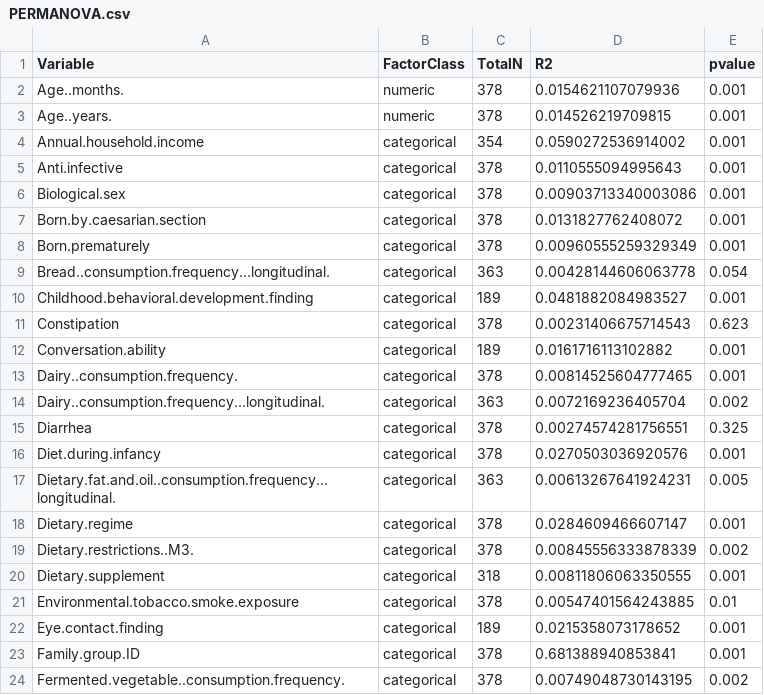
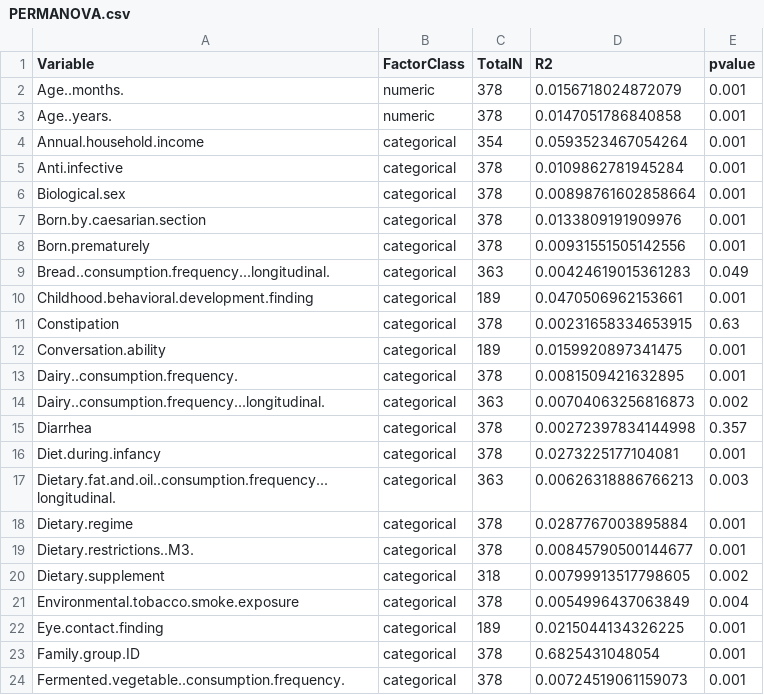
Before and after one commit to MaudeDavidLab/M3_Phyloseq_Analysis, a CSV file: PERMANOVA.csv, drawn as a sheet; only a part is shown; the diff covers the shown part only.

```diff
--- a/PERMANOVA.csv
+++ b/PERMANOVA.csv
@@ -1,24 +1,24 @@
 "Variable","FactorClass","TotalN","R2","pvalue"
-"Age..months.","numeric",378,0.0154621107079936,0.001
-"Age..years.","numeric",378,0.014526219709815,0.001
-"Annual.household.income","categorical",354,0.0590272536914002,0.001
-"Anti.infective","categorical",378,0.0110555094995643,0.001
-"Biological.sex","categorical",378,0.00903713340003086,0.001
-"Born.by.caesarian.section","categorical",378,0.0131827762408072,0.001
-"Born.prematurely","categorical",378,0.00960555259329349,0.001
-"Bread..consumption.frequency...longitudinal.","categorical",363,0.00428144606063778,0.054
-"Childhood.behavioral.development.finding","categorical",189,0.0481882084983527,0.001
-"Constipation","categorical",378,0.00231406675714543,0.623
-"Conversation.ability","categorical",189,0.0161716113102882,0.001
-"Dairy..consumption.frequency.","categorical",378,0.00814525604777465,0.001
-"Dairy..consumption.frequency...longitudinal.","categorical",363,0.0072169236405704,0.002
-"Diarrhea","categorical",378,0.00274574281756551,0.325
-"Diet.during.infancy","categorical",378,0.0270503036920576,0.001
-"Dietary.fat.and.oil..consumption.frequency...longitudinal.","categorical",363,0.00613267641924231,0.005
-"Dietary.regime","categorical",378,0.0284609466607147,0.001
-"Dietary.restrictions..M3.","categorical",378,0.00845556333878339,0.002
-"Dietary.supplement","categorical",318,0.00811806063350555,0.001
-"Environmental.tobacco.smoke.exposure","categorical",378,0.00547401564243885,0.01
-"Eye.contact.finding","categorical",189,0.0215358073178652,0.001
-"Family.group.ID","categorical",378,0.681388940853841,0.001
-"Fermented.vegetable..consumption.frequency.","categorical",378,0.00749048730143195,0.002
+"Age..months.","numeric",378,0.0156718024872079,0.001
+"Age..years.","numeric",378,0.0147051786840858,0.001
+"Annual.household.income","categorical",354,0.0593523467054264,0.001
+"Anti.infective","categorical",378,0.0109862781945284,0.001
+"Biological.sex","categorical",378,0.00898761602858664,0.001
+"Born.by.caesarian.section","categorical",378,0.0133809191909976,0.001
+"Born.prematurely","categorical",378,0.00931551505142556,0.001
+"Bread..consumption.frequency...longitudinal.","categorical",363,0.00424619015361283,0.049
+"Childhood.behavioral.development.finding","categorical",189,0.0470506962153661,0.001
+"Constipation","categorical",378,0.00231658334653915,0.63
+"Conversation.ability","categorical",189,0.0159920897341475,0.001
+"Dairy..consumption.frequency.","categorical",378,0.0081509421632895,0.001
+"Dairy..consumption.frequency...longitudinal.","categorical",363,0.00704063256816873,0.002
+"Diarrhea","categorical",378,0.00272397834144998,0.357
+"Diet.during.infancy","categorical",378,0.0273225177104081,0.001
+"Dietary.fat.and.oil..consumption.frequency...longitudinal.","categorical",363,0.00626318886766213,0.003
+"Dietary.regime","categorical",378,0.0287767003895884,0.001
+"Dietary.restrictions..M3.","categorical",378,0.00845790500144677,0.001
+"Dietary.supplement","categorical",318,0.00799913517798605,0.002
+"Environmental.tobacco.smoke.exposure","categorical",378,0.0054996437063849,0.004
+"Eye.contact.finding","categorical",189,0.0215044134326225,0.001
+"Family.group.ID","categorical",378,0.6825431048054,0.001
+"Fermented.vegetable..consumption.frequency.","categorical",378,0.00724519061159073,0.001
```
Also changed, not shown: 125 edited cells elsewhere in this file, PERMANOV_betadis_imp_corhort.csv, Significant_res_deseq_q0.05_mtgseq_q0.05.csv, 48 other files.
